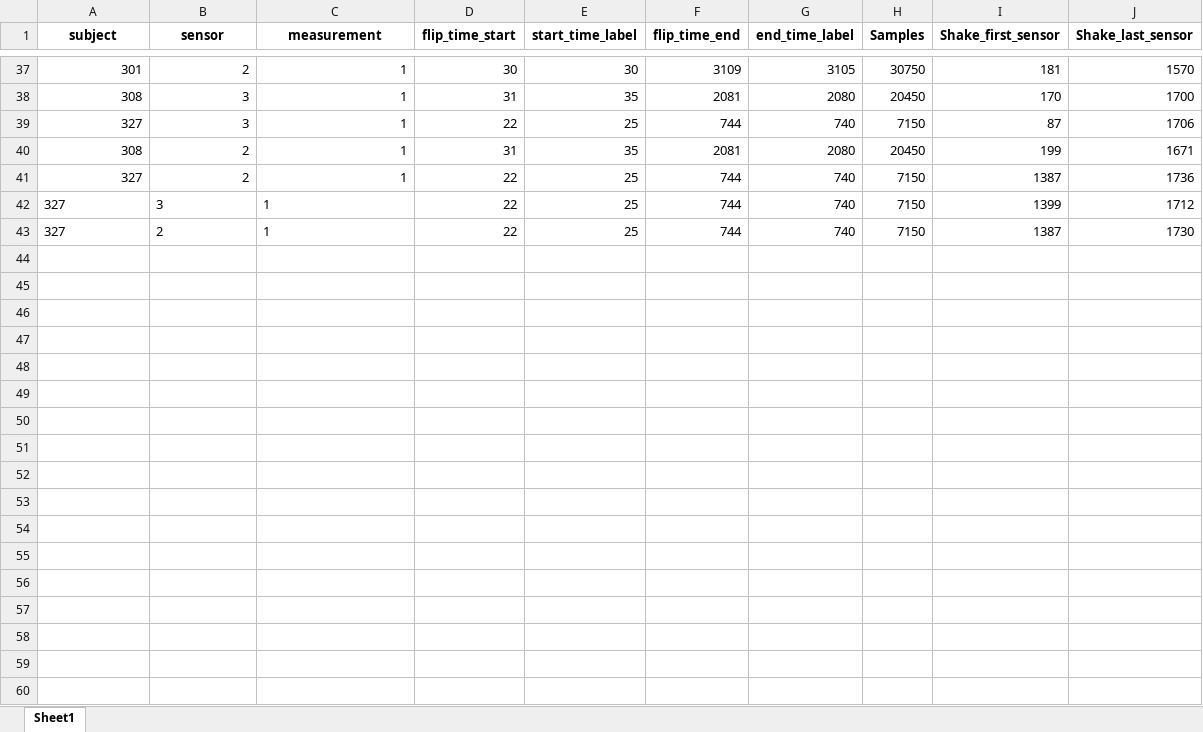
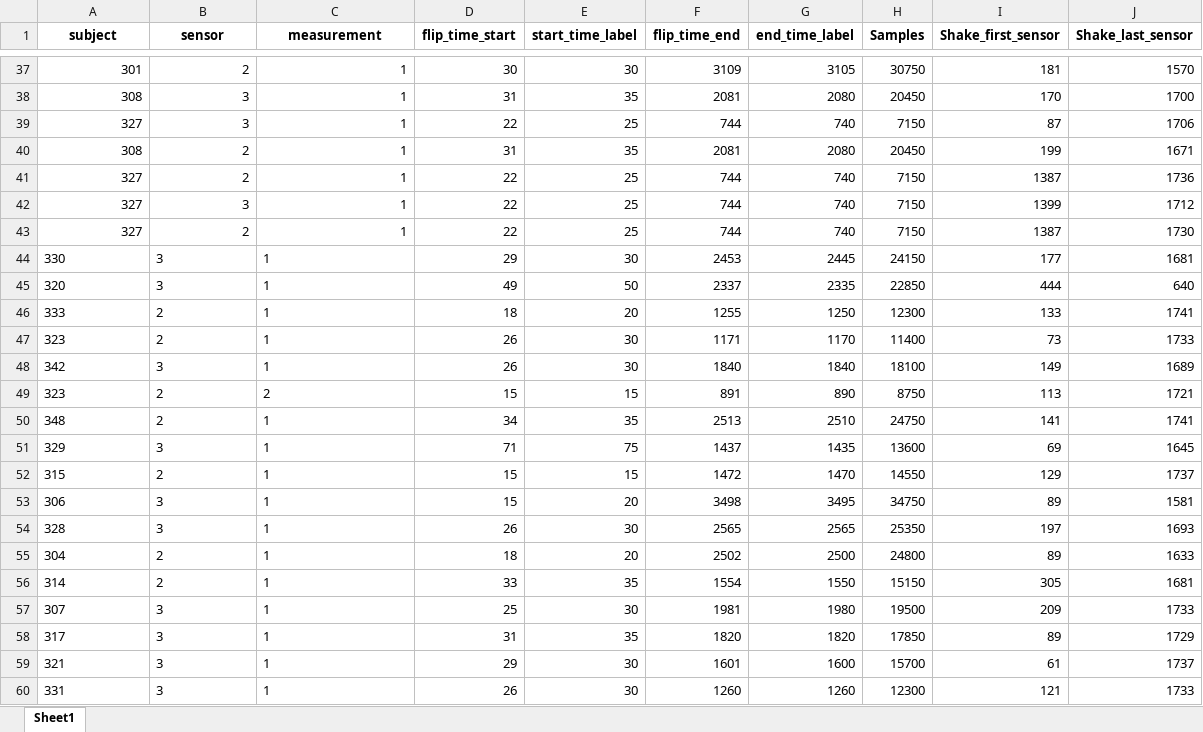
Before and after one commit to RichardFel/AMVA_rolstoel, an Excel workbook: Meta_data/file_details.xlsx, sheet Sheet1, drawn as a sheet; only a part is shown, gaps mark what is left out; values as stored, in another font and other column widths than the file's, no borders; the diff covers the shown part only; the diff names each change by its address in the sheet, - before the commit and + after, or states it on an @@ line.

```diff
--- a/Meta_data/file_details.xlsx (sheet Sheet1)
+++ b/Meta_data/file_details.xlsx (sheet Sheet1)
-A42:C43 alignment: left
+A42:C43 alignment: right
+row 44: 330 | 3 | 1 | 29 | 30 | 2453 | 2445 | 24150 | 177 | 1681
+row 45: 320 | 3 | 1 | 49 | 50 | 2337 | 2335 | 22850 | 444 | 640
+row 46: 333 | 2 | 1 | 18 | 20 | 1255 | 1250 | 12300 | 133 | 1741
+row 47: 323 | 2 | 1 | 26 | 30 | 1171 | 1170 | 11400 | 73 | 1733
+row 48: 342 | 3 | 1 | 26 | 30 | 1840 | 1840 | 18100 | 149 | 1689
+row 49: 323 | 2 | 2 | 15 | 15 | 891 | 890 | 8750 | 113 | 1721
+row 50: 348 | 2 | 1 | 34 | 35 | 2513 | 2510 | 24750 | 141 | 1741
+row 51: 329 | 3 | 1 | 71 | 75 | 1437 | 1435 | 13600 | 69 | 1645
+row 52: 315 | 2 | 1 | 15 | 15 | 1472 | 1470 | 14550 | 129 | 1737
+row 53: 306 | 3 | 1 | 15 | 20 | 3498 | 3495 | 34750 | 89 | 1581
+row 54: 328 | 3 | 1 | 26 | 30 | 2565 | 2565 | 25350 | 197 | 1693
+row 55: 304 | 2 | 1 | 18 | 20 | 2502 | 2500 | 24800 | 89 | 1633
+row 56: 314 | 2 | 1 | 33 | 35 | 1554 | 1550 | 15150 | 305 | 1681
+row 57: 307 | 3 | 1 | 25 | 30 | 1981 | 1980 | 19500 | 209 | 1733
+row 58: 317 | 3 | 1 | 31 | 35 | 1820 | 1820 | 17850 | 89 | 1729
+row 59: 321 | 3 | 1 | 29 | 30 | 1601 | 1600 | 15700 | 61 | 1737
+row 60: 331 | 3 | 1 | 26 | 30 | 1260 | 1260 | 12300 | 121 | 1733
```
Also changed, not shown: 61 added rows elsewhere in this sheet, Results/Results_ankle_l3o.xlsx, Results/Results_arm_ankle_l3o.xlsx, 49 other files.
